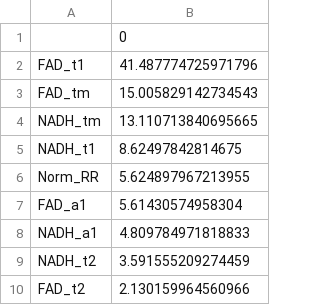
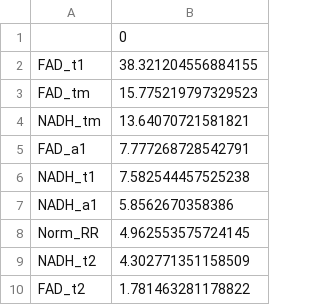
Before and after one commit to skalalab/schmitz_r-lymphocyte_activation, a CSV file: figures/SF7/SF7_C_feature_importances.csv, drawn as a sheet.

```diff
--- a/figures/SF7/SF7_C_feature_importances.csv
+++ b/figures/SF7/SF7_C_feature_importances.csv
@@ -1,10 +1,10 @@
 ,0
-FAD_t1,41.487774725971796
-FAD_tm,15.005829142734543
-NADH_tm,13.110713840695665
-NADH_t1,8.62497842814675
-Norm_RR,5.624897967213955
-FAD_a1,5.61430574958304
-NADH_a1,4.809784971818833
-NADH_t2,3.591555209274459
-FAD_t2,2.130159964560966
+FAD_t1,38.321204556884155
+FAD_tm,15.775219797329523
+NADH_tm,13.64070721581821
+FAD_a1,7.777268728542791
+NADH_t1,7.582544457525238
+NADH_a1,5.8562670358386
+Norm_RR,4.962553575724145
+NADH_t2,4.302771351158509
+FAD_t2,1.781463281178822
```
Also changed, not shown: figures/SF6/SF6_B_importances.csv, figures/SF8/SF8_B_feature_importances.csv, 10 other files.
